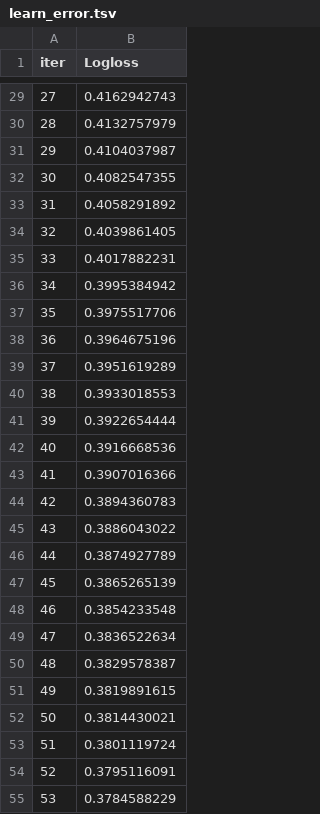
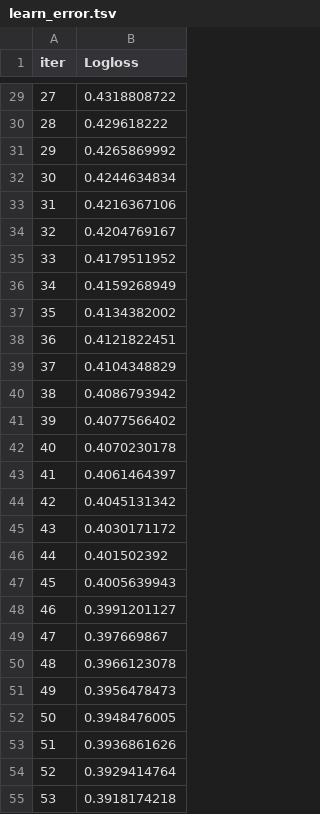
Before and after one commit to salamituns/AI_Coding, a TSV file: M4_Feature_Eng/01. Robust ML/catboost_info/learn_error.tsv, drawn as a sheet; only a part is shown, gaps mark what is left out; the diff covers the shown part only.

```diff
--- a/M4_Feature_Eng/01. Robust ML/catboost_info/learn_error.tsv
+++ b/M4_Feature_Eng/01. Robust ML/catboost_info/learn_error.tsv
@@ -29,27 +29,27 @@ iter	Logloss
-27	0.4162942743
-28	0.4132757979
-29	0.4104037987
-30	0.4082547355
-31	0.4058291892
-32	0.4039861405
-33	0.4017882231
-34	0.3995384942
-35	0.3975517706
-36	0.3964675196
-37	0.3951619289
-38	0.3933018553
-39	0.3922654444
-40	0.3916668536
-41	0.3907016366
-42	0.3894360783
-43	0.3886043022
-44	0.3874927789
-45	0.3865265139
-46	0.3854233548
-47	0.3836522634
-48	0.3829578387
-49	0.3819891615
-50	0.3814430021
-51	0.3801119724
-52	0.3795116091
-53	0.3784588229
+27	0.4318808722
+28	0.429618222
+29	0.4265869992
+30	0.4244634834
+31	0.4216367106
+32	0.4204769167
+33	0.4179511952
+34	0.4159268949
+35	0.4134382002
+36	0.4121822451
+37	0.4104348829
+38	0.4086793942
+39	0.4077566402
+40	0.4070230178
+41	0.4061464397
+42	0.4045131342
+43	0.4030171172
+44	0.401502392
+45	0.4005639943
+46	0.3991201127
+47	0.397669867
+48	0.3966123078
+49	0.3956478473
+50	0.3948476005
+51	0.3936861626
+52	0.3929414764
+53	0.3918174218
```
Also changed, not shown: 73 edited cells elsewhere in this file, M4_Feature_Eng/01. Robust ML/catboost_info/time_left.tsv, 4 other files.
